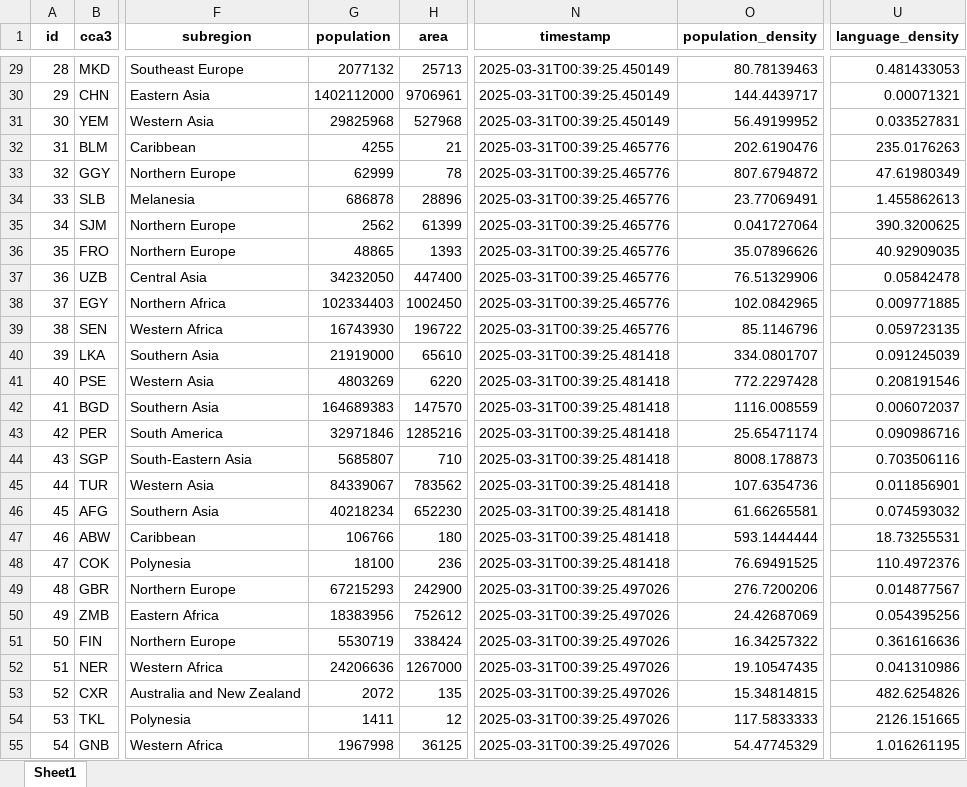
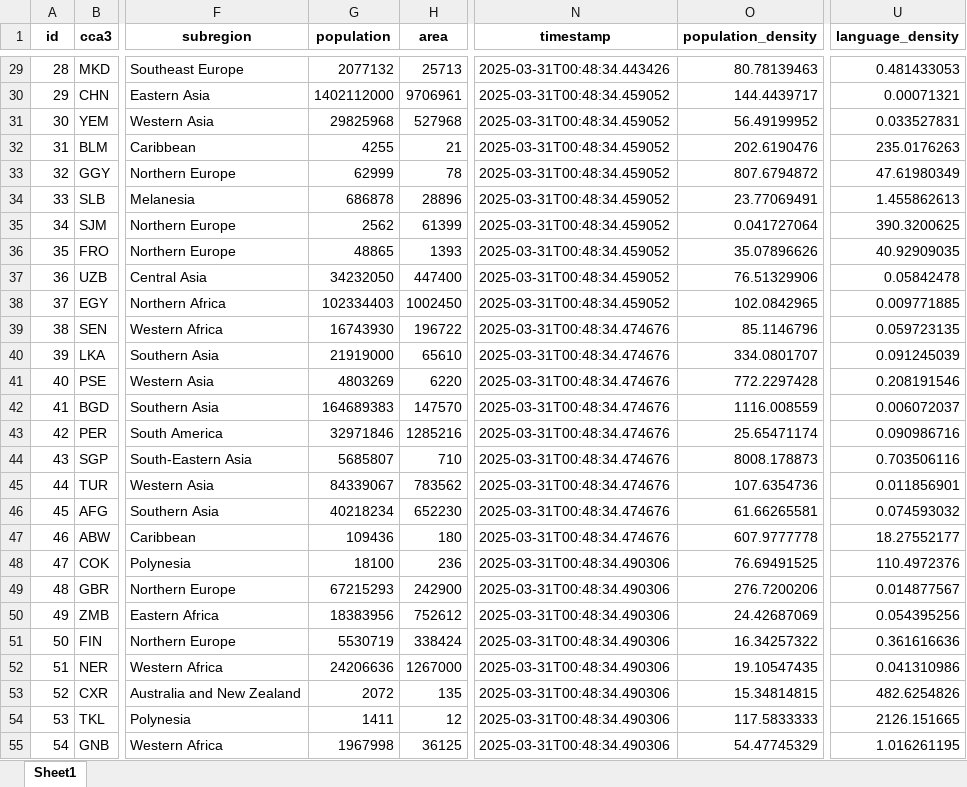
Before and after one commit to DavsRC/DavinsonRincon_EstefaniaJimenez, an Excel workbook: src/static/xlsx/enriched_data.xlsx, sheet Sheet1, drawn as a sheet; only a part is shown, gaps mark what is left out; values as stored, in another font and other column widths than the file's, no borders; the diff covers the shown part only; the diff names each change by its address in the sheet, - before the commit and + after, or states it on an @@ line.

```diff
--- a/src/static/xlsx/enriched_data.xlsx (sheet Sheet1)
+++ b/src/static/xlsx/enriched_data.xlsx (sheet Sheet1)
-N29 (timestamp): 2025-03-31T00:39:25.450149
+N29 (timestamp): 2025-03-31T00:48:34.443426
-N30:N31 (timestamp): 2025-03-31T00:39:25.450149
+N30:N31 (timestamp): 2025-03-31T00:48:34.459052
-N32:N38 (timestamp): 2025-03-31T00:39:25.465776
+N32:N38 (timestamp): 2025-03-31T00:48:34.459052
-N39 (timestamp): 2025-03-31T00:39:25.465776
+N39 (timestamp): 2025-03-31T00:48:34.474676
-N40:N47 (timestamp): 2025-03-31T00:39:25.481418
+N40:N47 (timestamp): 2025-03-31T00:48:34.474676
-G47 (population): 106766
+G47 (population): 109436
-O47 (population_density): 593.1444444
+O47 (population_density): 607.9777778
-U47 (language_density): 18.73255531
+U47 (language_density): 18.27552177
-N48 (timestamp): 2025-03-31T00:39:25.481418
+N48 (timestamp): 2025-03-31T00:48:34.490306
-N49:N55 (timestamp): 2025-03-31T00:39:25.497026
+N49:N55 (timestamp): 2025-03-31T00:48:34.490306
```
Also changed, not shown: 247 edited cells elsewhere in this sheet, src/static/xlsx/cleaned_data.xlsx, src/static/xlsx/ingestion.xlsx, 4 other files.
